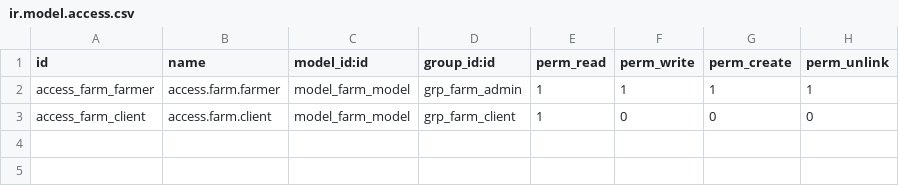
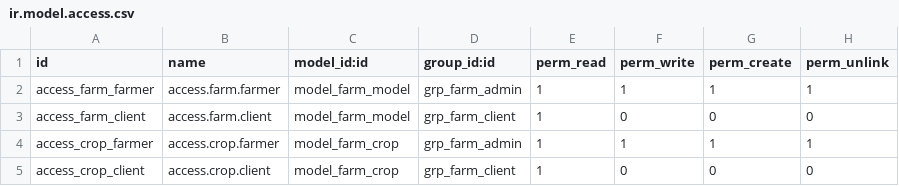
Before and after one commit to nishant292004/my_odoo_modules, a CSV file: farm_module/security/ir.model.access.csv, drawn as a sheet; the diff names each change by its address in the sheet, - before the commit and + after, or states it on an @@ line.

Commit message:
[ADD]: new crop model is added

```diff
--- a/farm_module/security/ir.model.access.csv
+++ b/farm_module/security/ir.model.access.csv
+row 4: access_crop_farmer | access.crop.farmer | model_farm_crop | grp_farm_admin | 1 | 1 | 1 | 1
+row 5: access_crop_client | access.crop.client | model_farm_crop | grp_farm_client | 1 | 0 | 0 | 0
```
Also changed, not shown: 6 other files.
